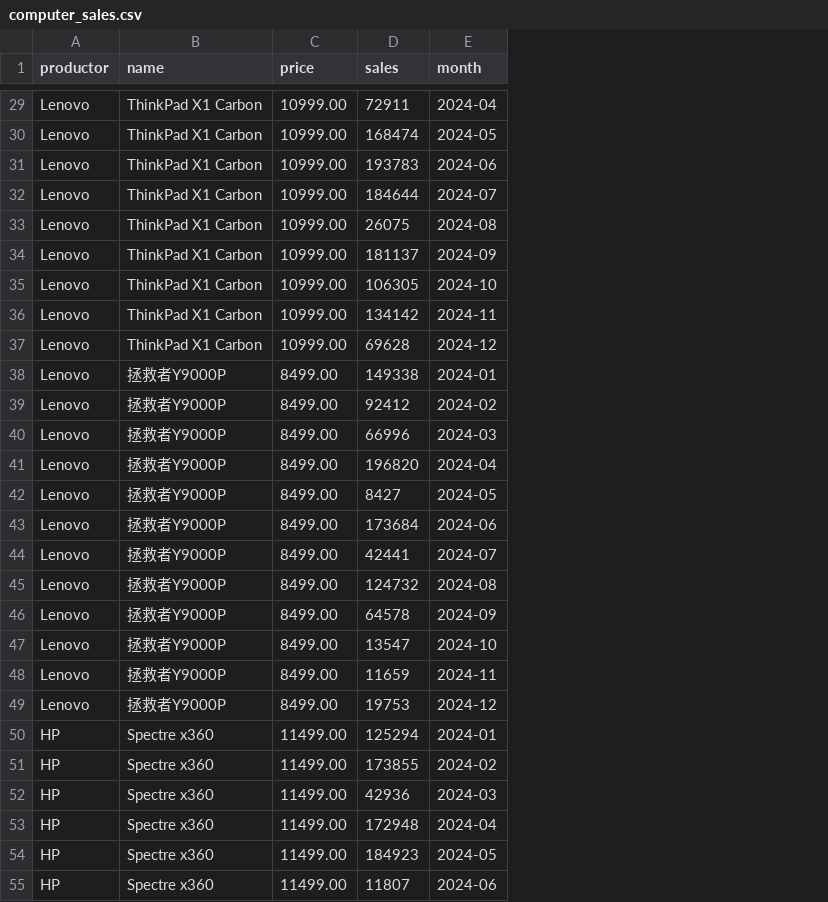
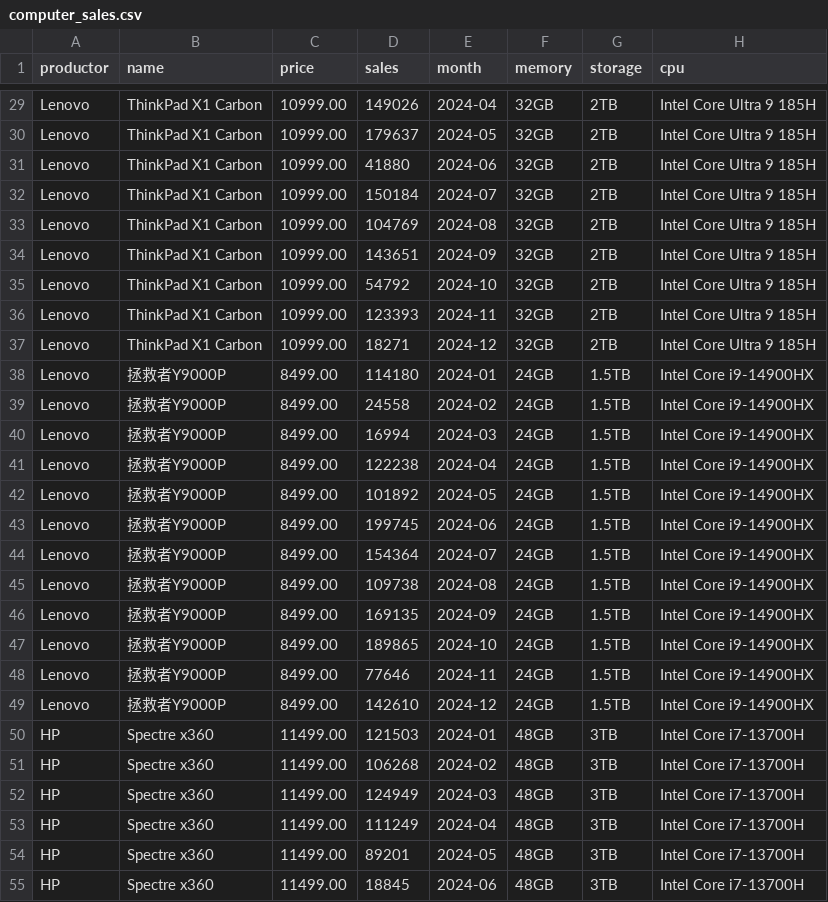
Before and after one commit to huql0605/pygo_product_manage_partform, a CSV file: computer_sales.csv, drawn as a sheet; only a part is shown, gaps mark what is left out; the diff covers the shown part only; the diff names each change by its address in the sheet, - before the commit and + after, or states it on an @@ line.

```diff
--- a/computer_sales.csv
+++ b/computer_sales.csv
+column F (memory), rows 29-55: 32GB | 32GB | 32GB | 32GB | 32GB | 32GB | 32GB | 32GB | 32GB | 24GB | 24GB | 24GB | 24GB | 24GB | 24GB | 24GB | 24GB | 24GB | 24GB | 24GB | 24GB | 48GB | 48GB | 48GB | 48GB | 48GB | 48GB
+column G (storage), rows 29-55: 2TB | 2TB | 2TB | 2TB | 2TB | 2TB | 2TB | 2TB | 2TB | 1.5TB | 1.5TB | 1.5TB | 1.5TB | 1.5TB | 1.5TB | 1.5TB | 1.5TB | 1.5TB | 1.5TB | 1.5TB | 1.5TB | 3TB | 3TB | 3TB | 3TB | 3TB | 3TB
+column H (cpu), rows 29-55: Intel Core Ultra 9 185H | Intel Core Ultra 9 185H | Intel Core Ultra 9 185H | Intel Core Ultra 9 185H | Intel Core Ultra 9 185H | Intel Core Ultra 9 185H | Intel Core Ultra 9 185H | Intel Core Ultra 9 185H | Intel Core Ultra 9 185H | Intel Core i9-14900HX | Intel Core i9-14900HX | Intel Core i9-14900HX | Intel Core i9-14900HX | Intel Core i9-14900HX | Intel Core i9-14900HX | Intel Core i9-14900HX | Intel Core i9-14900HX | Intel Core i9-14900HX | Intel Core i9-14900HX | Intel Core i9-14900HX | Intel Core i9-14900HX | Intel Core i7-13700H | Intel Core i7-13700H | Intel Core i7-13700H | Intel Core i7-13700H | Intel Core i7-13700H | Intel Core i7-13700H
-D29 (sales): 72911
+D29 (sales): 149026
-D30 (sales): 168474
+D30 (sales): 179637
-D31 (sales): 193783
+D31 (sales): 41880
-D32 (sales): 184644
+D32 (sales): 150184
-D33 (sales): 26075
+D33 (sales): 104769
-D34 (sales): 181137
+D34 (sales): 143651
-D35 (sales): 106305
+D35 (sales): 54792
-D36 (sales): 134142
+D36 (sales): 123393
-D37 (sales): 69628
+D37 (sales): 18271
-D38 (sales): 149338
+D38 (sales): 114180
-D39 (sales): 92412
+D39 (sales): 24558
-D40 (sales): 66996
+D40 (sales): 16994
-D41 (sales): 196820
+D41 (sales): 122238
-D42 (sales): 8427
+D42 (sales): 101892
-D43 (sales): 173684
+D43 (sales): 199745
-D44 (sales): 42441
+D44 (sales): 154364
-D45 (sales): 124732
+D45 (sales): 109738
-D46 (sales): 64578
+D46 (sales): 169135
-D47 (sales): 13547
+D47 (sales): 189865
-D48 (sales): 11659
+D48 (sales): 77646
-D49 (sales): 19753
+D49 (sales): 142610
-D50 (sales): 125294
+D50 (sales): 121503
-D51 (sales): 173855
+D51 (sales): 106268
-D52 (sales): 42936
+D52 (sales): 124949
-D53 (sales): 172948
+D53 (sales): 111249
-D54 (sales): 184923
+D54 (sales): 89201
-D55 (sales): 11807
+D55 (sales): 18845
```
Also changed, not shown: 93 edited cells elsewhere in this file, 8 other files.
